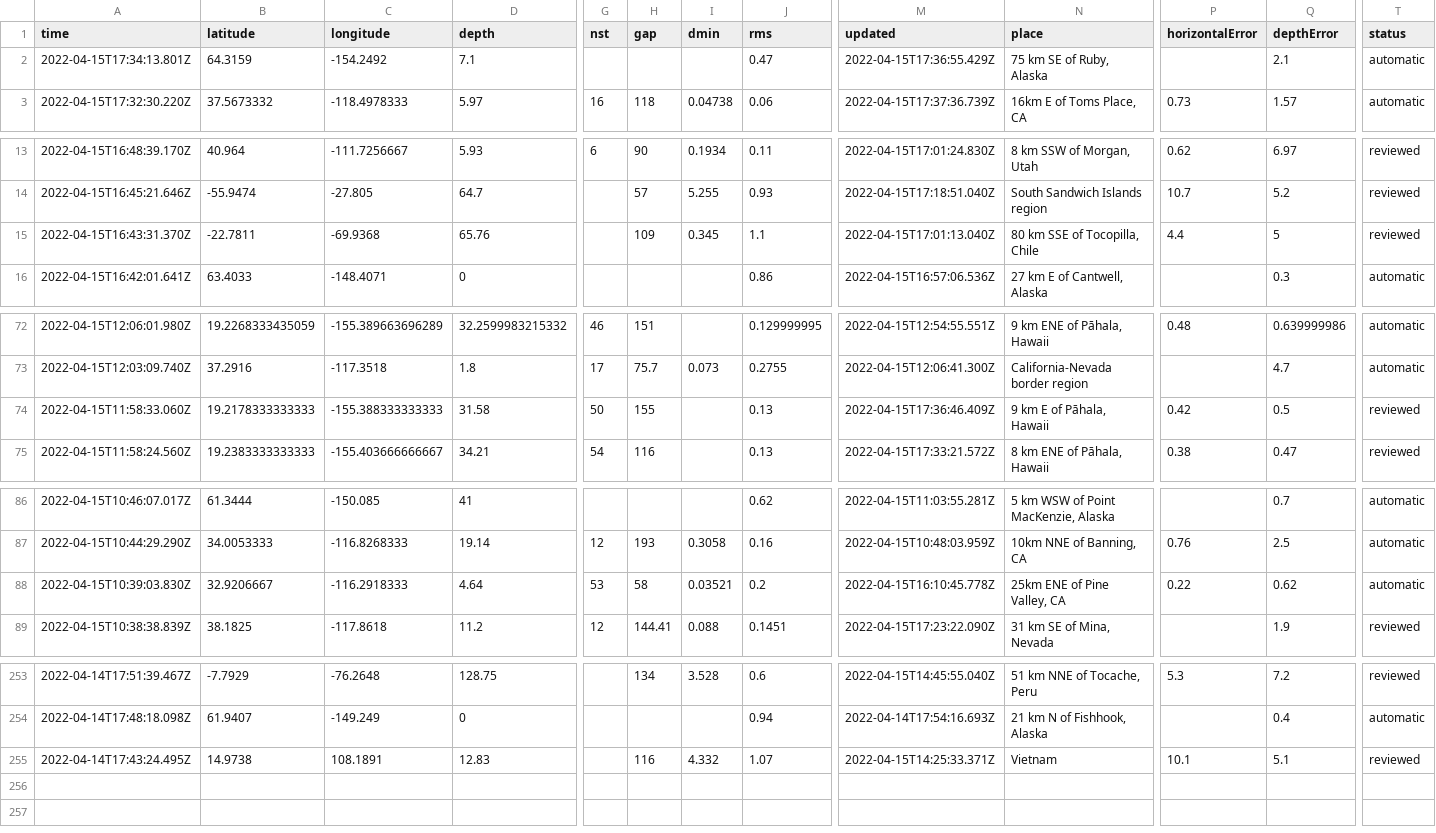
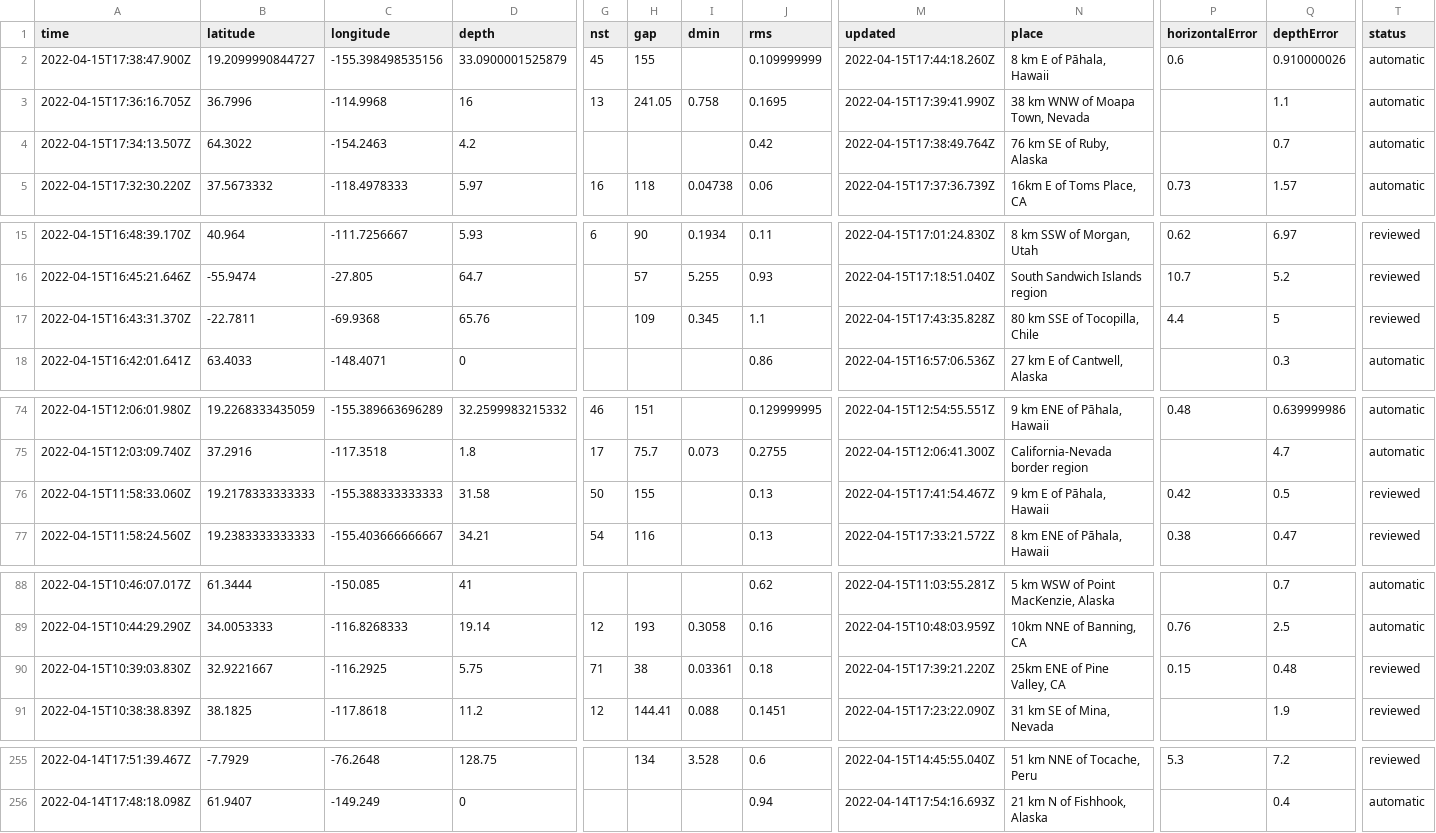
Before and after one commit to AnjDelgado/my-data-robot, a CSV file: usgs_current.csv, drawn as a sheet; only a part is shown, gaps mark what is left out; removed rows and columns are numbered as before the commit, all else as after; rows hold the shown columns only; the diff covers the shown part only; the diff names each change by its address in the sheet, - before the commit and + after, or states it on an @@ line.

```diff
--- a/usgs_current.csv
+++ b/usgs_current.csv
+row 2: 2022-04-15T17:38:47.900Z | 19.2099990844727 | -155.398498535156 | 33.0900001525879 | 45 | 155 |  | 0.109999999 | 2022-04-15T17:44:18.260Z | 8 km E of Pāhala, Hawaii | 0.6 | 0.910000026 | automatic
+row 3: 2022-04-15T17:36:16.705Z | 36.7996 | -114.9968 | 16 | 13 | 241.05 | 0.758 | 0.1695 | 2022-04-15T17:39:41.990Z | 38 km WNW of Moapa Town, Nevada |  | 1.1 | automatic
-A4 (time): 2022-04-15T17:34:13.801Z
+A4 (time): 2022-04-15T17:34:13.507Z
-B4 (latitude): 64.3159
+B4 (latitude): 64.3022
-C4 (longitude): -154.2492
+C4 (longitude): -154.2463
-D4 (depth): 7.1
+D4 (depth): 4.2
-J4 (rms): 0.47
+J4 (rms): 0.42
-M4 (updated): 2022-04-15T17:36:55.429Z
+M4 (updated): 2022-04-15T17:38:49.764Z
-N4 (place): 75 km SE of Ruby, Alaska
+N4 (place): 76 km SE of Ruby, Alaska
-Q4 (depthError): 2.1
+Q4 (depthError): 0.7
-M17 (updated): 2022-04-15T17:01:13.040Z
+M17 (updated): 2022-04-15T17:43:35.828Z
-M76 (updated): 2022-04-15T17:36:46.409Z
+M76 (updated): 2022-04-15T17:41:54.467Z
-B90 (latitude): 32.9206667
+B90 (latitude): 32.9221667
-C90 (longitude): -116.2918333
+C90 (longitude): -116.2925
-D90 (depth): 4.64
+D90 (depth): 5.75
-G90 (nst): 53
+G90 (nst): 71
-H90 (gap): 58
+H90 (gap): 38
-I90 (dmin): 0.03521
+I90 (dmin): 0.03361
-J90 (rms): 0.2
+J90 (rms): 0.18
-M90 (updated): 2022-04-15T16:10:45.778Z
+M90 (updated): 2022-04-15T17:39:21.220Z
-P90 (horizontalError): 0.22
+P90 (horizontalError): 0.15
-Q90 (depthError): 0.62
+Q90 (depthError): 0.48
-T90 (status): automatic
+T90 (status): reviewed
-row 255: 2022-04-14T17:43:24.495Z | 14.9738 | 108.1891 | 12.83 |  | 116 | 4.332 | 1.07 | 2022-04-15T14:25:33.371Z | Vietnam | 10.1 | 5.1 | reviewed
```
Also changed, not shown: 1 edited cell elsewhere in this file.
